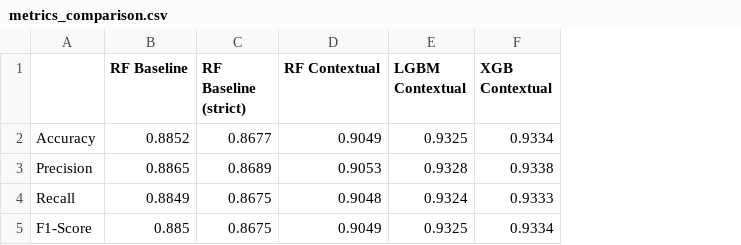
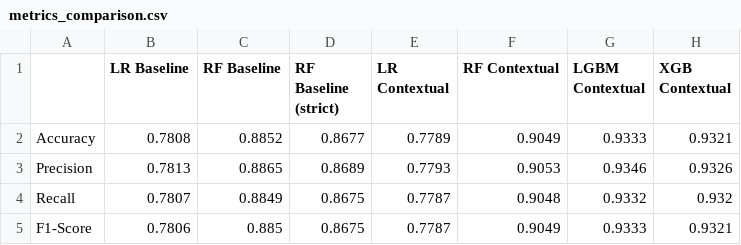
Before and after one commit to antoniaand/WAVE--Context-Aware-Recommendation-System, a CSV file: results/metrics/metrics_comparison.csv, drawn as a sheet; addresses are those after the commit; the diff names each change by its address in the sheet, - before the commit and + after, or states it on an @@ line.

```diff
--- a/results/metrics/metrics_comparison.csv
+++ b/results/metrics/metrics_comparison.csv
+column B (LR Baseline), rows 2-5: 0.7808 | 0.7813 | 0.7807 | 0.7806
+column E (LR Contextual), rows 2-5: 0.7789 | 0.7793 | 0.7787 | 0.7787
-G2 (LGBM Contextual): 0.9325
+G2 (LGBM Contextual): 0.9333
-H2 (XGB Contextual): 0.9334
+H2 (XGB Contextual): 0.9321
-G3 (LGBM Contextual): 0.9328
+G3 (LGBM Contextual): 0.9346
-H3 (XGB Contextual): 0.9338
+H3 (XGB Contextual): 0.9326
-G4 (LGBM Contextual): 0.9324
+G4 (LGBM Contextual): 0.9332
-H4 (XGB Contextual): 0.9333
+H4 (XGB Contextual): 0.932
-G5 (LGBM Contextual): 0.9325
+G5 (LGBM Contextual): 0.9333
-H5 (XGB Contextual): 0.9334
+H5 (XGB Contextual): 0.9321
```
Also changed, not shown: results/metrics/cv_results.csv, results/metrics/metrics_subgroup_extreme_weather.csv, 24 other files.
